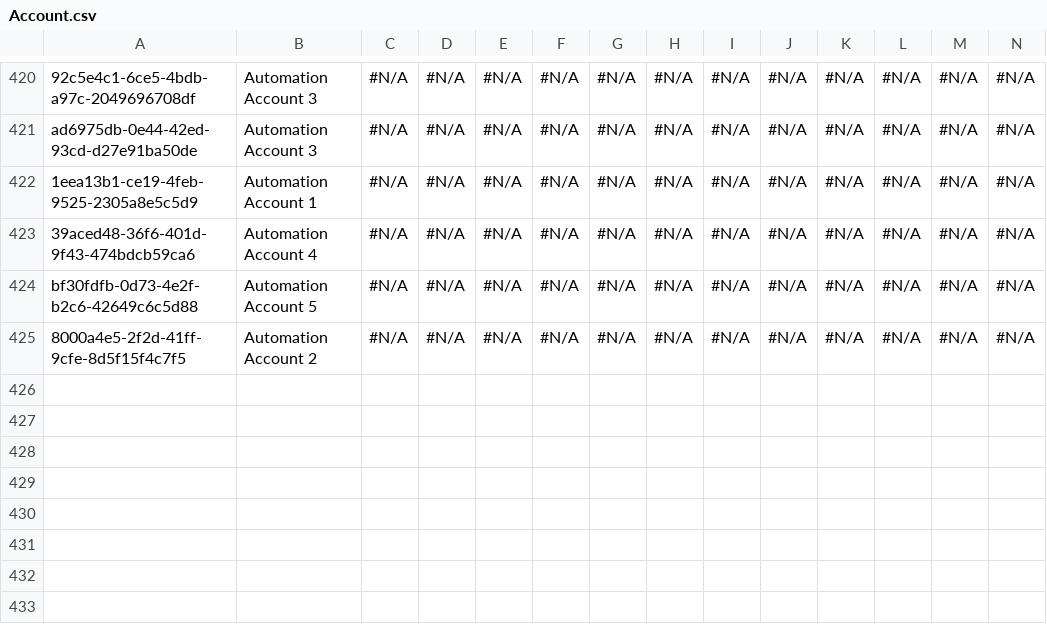
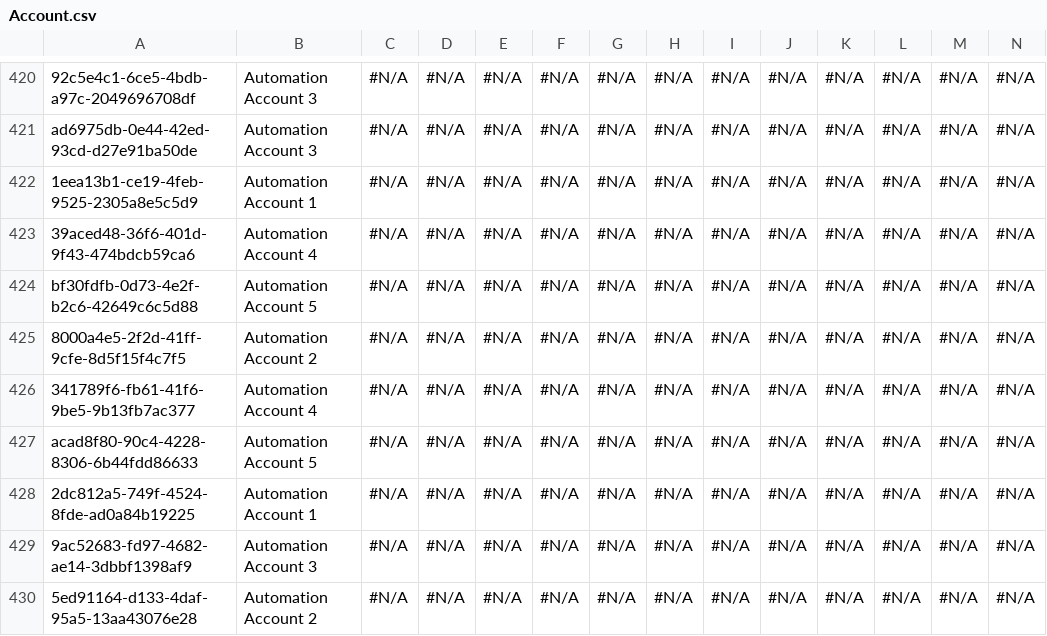
Before and after one commit to Asnafshaikh/Test-Regresion, a CSV file: data/Account.csv, drawn as a sheet; only a part is shown, gaps mark what is left out; rows hold the shown columns only; the diff names each change by its address in the sheet, - before the commit and + after, or states it on an @@ line.

Commit message:
Athena - GitHub PAT setup commit

```diff
--- a/data/Account.csv
+++ b/data/Account.csv
+row 426: 341789f6-fb61-41f6-9be5-9b13fb7ac377 | Automation Account 4 | #N/A | #N/A | #N/A | #N/A | #N/A | #N/A | #N/A | #N/A | #N/A | #N/A | #N/A | #N/A
+row 427: acad8f80-90c4-4228-8306-6b44fdd86633 | Automation Account 5 | #N/A | #N/A | #N/A | #N/A | #N/A | #N/A | #N/A | #N/A | #N/A | #N/A | #N/A | #N/A
+row 428: 2dc812a5-749f-4524-8fde-ad0a84b19225 | Automation Account 1 | #N/A | #N/A | #N/A | #N/A | #N/A | #N/A | #N/A | #N/A | #N/A | #N/A | #N/A | #N/A
+row 429: 9ac52683-fd97-4682-ae14-3dbbf1398af9 | Automation Account 3 | #N/A | #N/A | #N/A | #N/A | #N/A | #N/A | #N/A | #N/A | #N/A | #N/A | #N/A | #N/A
+row 430: 5ed91164-d133-4daf-95a5-13aa43076e28 | Automation Account 2 | #N/A | #N/A | #N/A | #N/A | #N/A | #N/A | #N/A | #N/A | #N/A | #N/A | #N/A | #N/A
```
